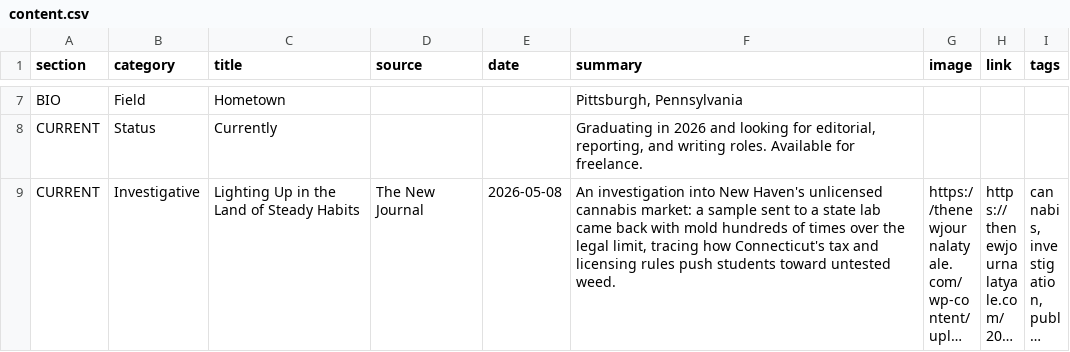
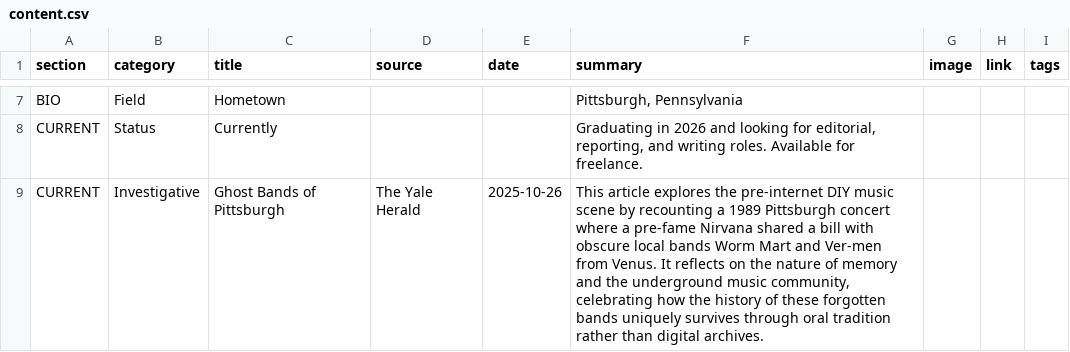
Before and after one commit to oscarmfheller-com/home, a CSV file: content.csv, drawn as a sheet; only a part is shown, gaps mark what is left out; the shorter side is filled out with more unchanged rows; long unchanged cells end in …; the diff covers the shown part only; the diff names each change by its address in the sheet, - before the commit and + after, or states it on an @@ line.

Commit message:
Add new investigative articles to content.csv

```diff
--- a/content.csv
+++ b/content.csv
+row 9: CURRENT | Investigative | Ghost Bands of Pittsburgh | The Yale Herald | 2025-10-26 | This article explores the pre-internet DIY music scene by recounting a 1989 Pittsburgh concert where a pre-fame Nirvana shared a bill with obscure local bands Worm Mart and Ver-men from Venus. It reflects on the nature of memory and the underground music community, celebrating how the history of these forgotten bands uniquely survives through oral tradition rather than digital archives.
```
Also changed, not shown: 1 added row elsewhere in this file.
